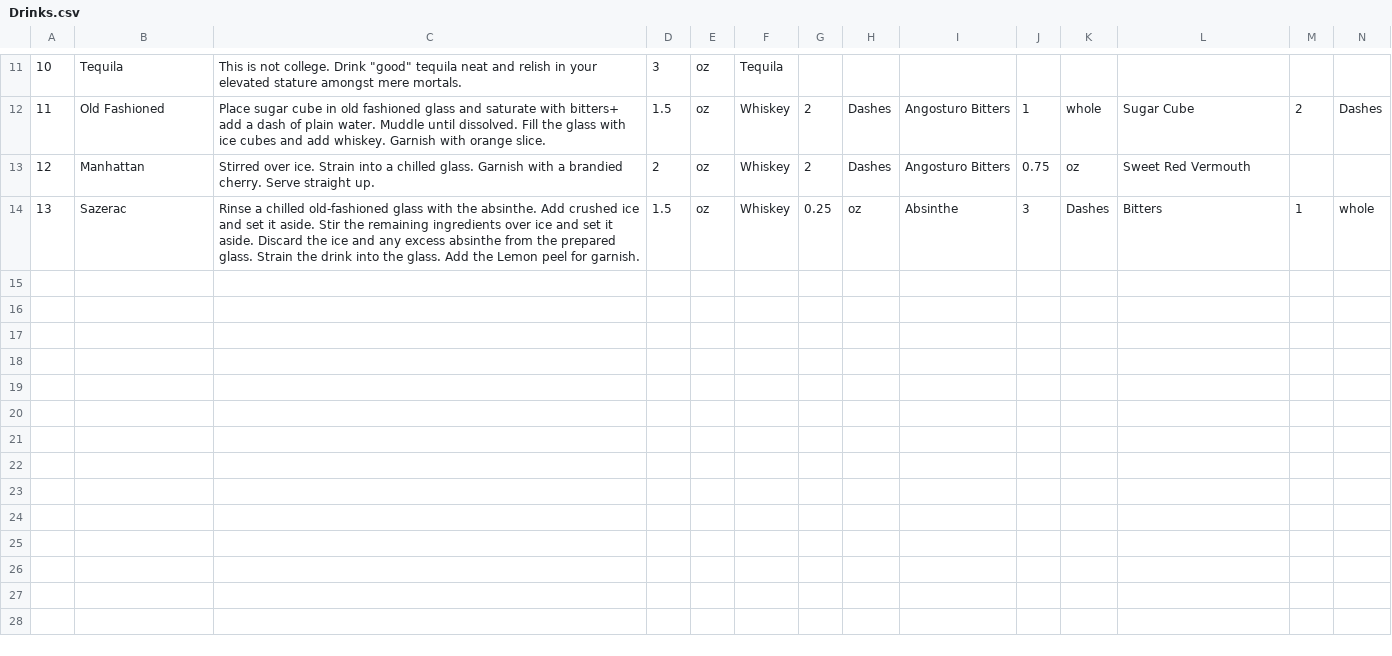
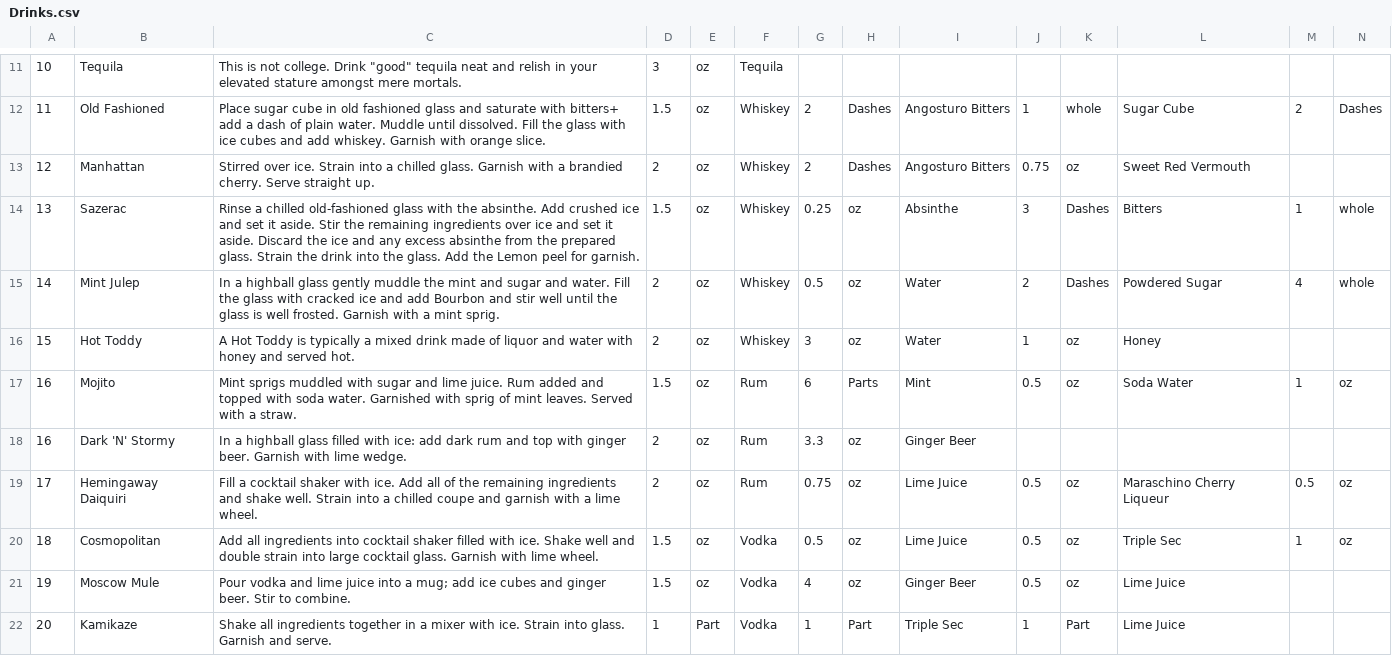
Before and after one commit to BGGumucio/ShakenNotStirred, a CSV file: WebContent/WEB-INF/Drinks.csv, drawn as a sheet; only a part is shown, gaps mark what is left out; rows hold the shown columns only; the diff names each change by its address in the sheet, - before the commit and + after, or states it on an @@ line.

```diff
--- a/WebContent/WEB-INF/Drinks.csv
+++ b/WebContent/WEB-INF/Drinks.csv
+row 15: 14 | Mint Julep | In a highball glass gently muddle the mint and sugar and water. Fill the glass with cracked ice and add Bourbon and stir well until the glass is well frosted. Garnish with a mint sprig. | 2 | oz | Whiskey | 0.5 | oz | Water | 2 | Dashes | Powdered Sugar | 4 | whole
+row 16: 15 | Hot Toddy | A Hot Toddy is typically a mixed drink made of liquor and water with honey and served hot. | 2 | oz | Whiskey | 3 | oz | Water | 1 | oz | Honey
+row 17: 16 | Mojito | Mint sprigs muddled with sugar and lime juice. Rum added and topped with soda water. Garnished with sprig of mint leaves. Served with a straw. | 1.5 | oz | Rum | 6 | Parts | Mint | 0.5 | oz | Soda Water | 1 | oz
+row 18: 16 | Dark 'N' Stormy | In a highball glass filled with ice: add dark rum and top with ginger beer. Garnish with lime wedge. | 2 | oz | Rum | 3.3 | oz | Ginger Beer
+row 19: 17 | Hemingaway Daiquiri | Fill a cocktail shaker with ice. Add all of the remaining ingredients and shake well. Strain into a chilled coupe and garnish with a lime wheel. | 2 | oz | Rum | 0.75 | oz | Lime Juice | 0.5 | oz | Maraschino Cherry Liqueur | 0.5 | oz
+row 20: 18 | Cosmopolitan | Add all ingredients into cocktail shaker filled with ice. Shake well and double strain into large cocktail glass. Garnish with lime wheel. | 1.5 | oz | Vodka | 0.5 | oz | Lime Juice | 0.5 | oz | Triple Sec | 1 | oz
+row 21: 19 | Moscow Mule | Pour vodka and lime juice into a mug; add ice cubes and ginger beer. Stir to combine. | 1.5 | oz | Vodka | 4 | oz | Ginger Beer | 0.5 | oz | Lime Juice
+row 22: 20 | Kamikaze | Shake all ingredients together in a mixer with ice. Strain into glass. Garnish and serve. | 1 | Part | Vodka | 1 | Part | Triple Sec | 1 | Part | Lime Juice
```
Also changed, not shown: 7 other files.
